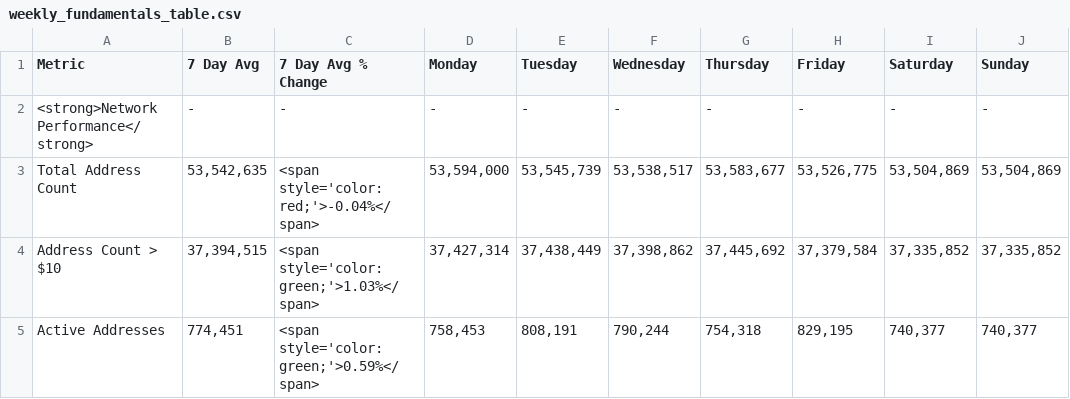
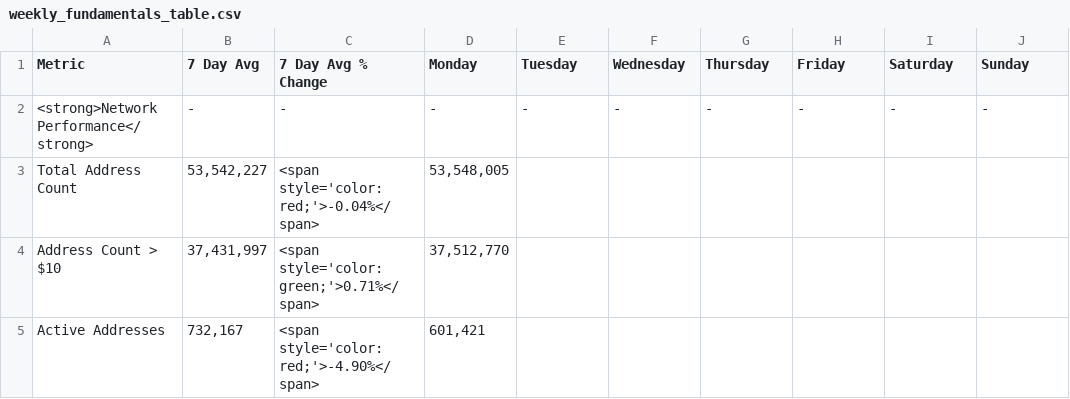
Before and after one commit to SecretSatoshis/Bitcoin-Report-Library, a CSV file: csv/weekly_fundamentals_table.csv, drawn as a sheet; only a part is shown; the diff covers the shown part only.

```diff
--- a/csv/weekly_fundamentals_table.csv
+++ b/csv/weekly_fundamentals_table.csv
@@ -2,4 +2,4 @@ Metric,7 Day Avg,7 Day Avg % Change,Monday,Tuesday,Wednesday,Thursday,Friday,Sat
 <strong>Network Performance</strong>,-,-,-,-,-,-,-,-,-
-Total Address Count,"53,542,635",<span style='color: red;'>-0.04%</span>,"53,594,000","53,545,739","53,538,517","53,583,677","53,526,775","53,504,869","53,504,869"
-Address Count > $10,"37,394,515",<span style='color: green;'>1.03%</span>,"37,427,314","37,438,449","37,398,862","37,445,692","37,379,584","37,335,852","37,335,852"
-Active Addresses,"774,451",<span style='color: green;'>0.59%</span>,"758,453","808,191","790,244","754,318","829,195","740,377","740,377"
+Total Address Count,"53,542,227",<span style='color: red;'>-0.04%</span>,"53,548,005",,,,,,
+Address Count > $10,"37,431,997",<span style='color: green;'>0.71%</span>,"37,512,770",,,,,,
+Active Addresses,"732,167",<span style='color: red;'>-4.90%</span>,"601,421",,,,,,
```
Also changed, not shown: 163 edited cells elsewhere in this file, csv/monthly_heatmap_data.csv, csv/weekly_bitcoin_recap_mtd_return_comparison.csv, 10 other files.
